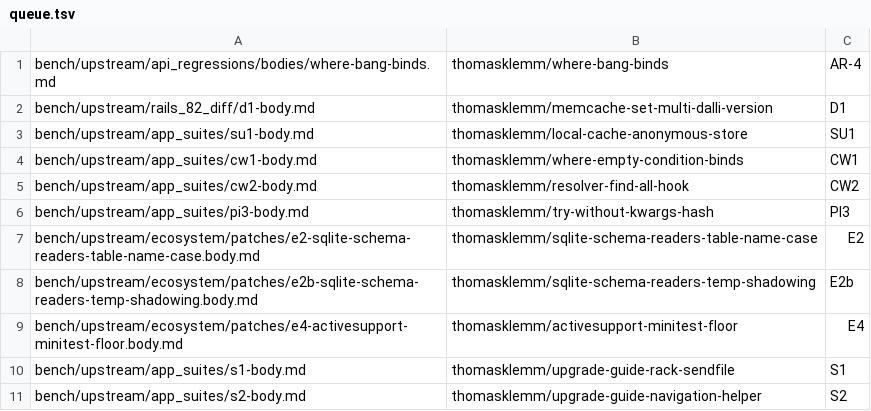
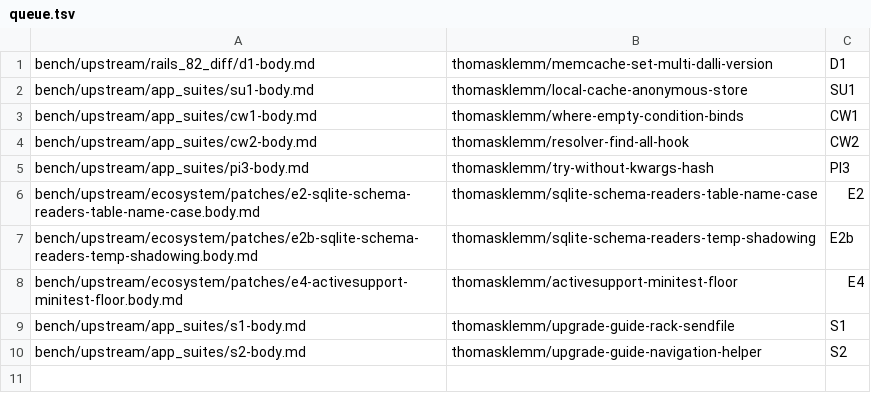
Before and after one commit to thomasklemm/lowrail, a TSV file: bench/upstream/pr-queue/queue.tsv, drawn as a sheet.

Commit message:
PR queue: opened the where!/having! bind fix; ledger: three merges overnight
Amp-Thread-ID: https://ampcode.com/threads/T-01a1a775-655b-7341-9063-bcf26bad07c7

```diff
--- a/bench/upstream/pr-queue/queue.tsv
+++ b/bench/upstream/pr-queue/queue.tsv
@@ -1,2 +1 @@
-bench/upstream/api_regressions/bodies/where-bang-binds.md	thomasklemm/where-bang-binds	AR-4
 bench/upstream/rails_82_diff/d1-body.md	thomasklemm/memcache-set-multi-dalli-version	D1
```
Also changed, not shown: 2 other files.
